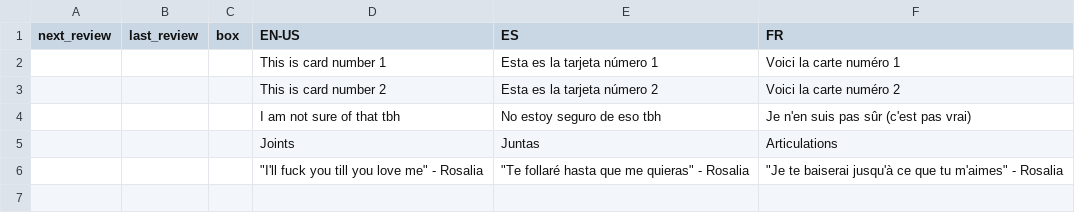
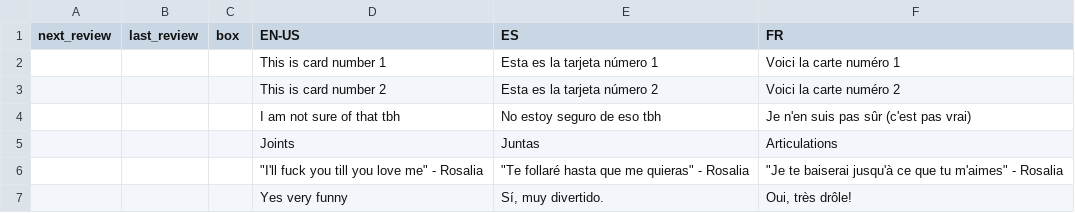
Before and after one commit to ClashJB/Babelangue, a CSV file: data/test_for_screenshots.csv, drawn as a sheet; the diff names each change by its address in the sheet, - before the commit and + after, or states it on an @@ line.

```diff
--- a/data/test_for_screenshots.csv
+++ b/data/test_for_screenshots.csv
+row 7:  |  |  | Yes very funny | Sí, muy divertido. | Oui, très drôle!
```
Also changed, not shown: 5 other files.
